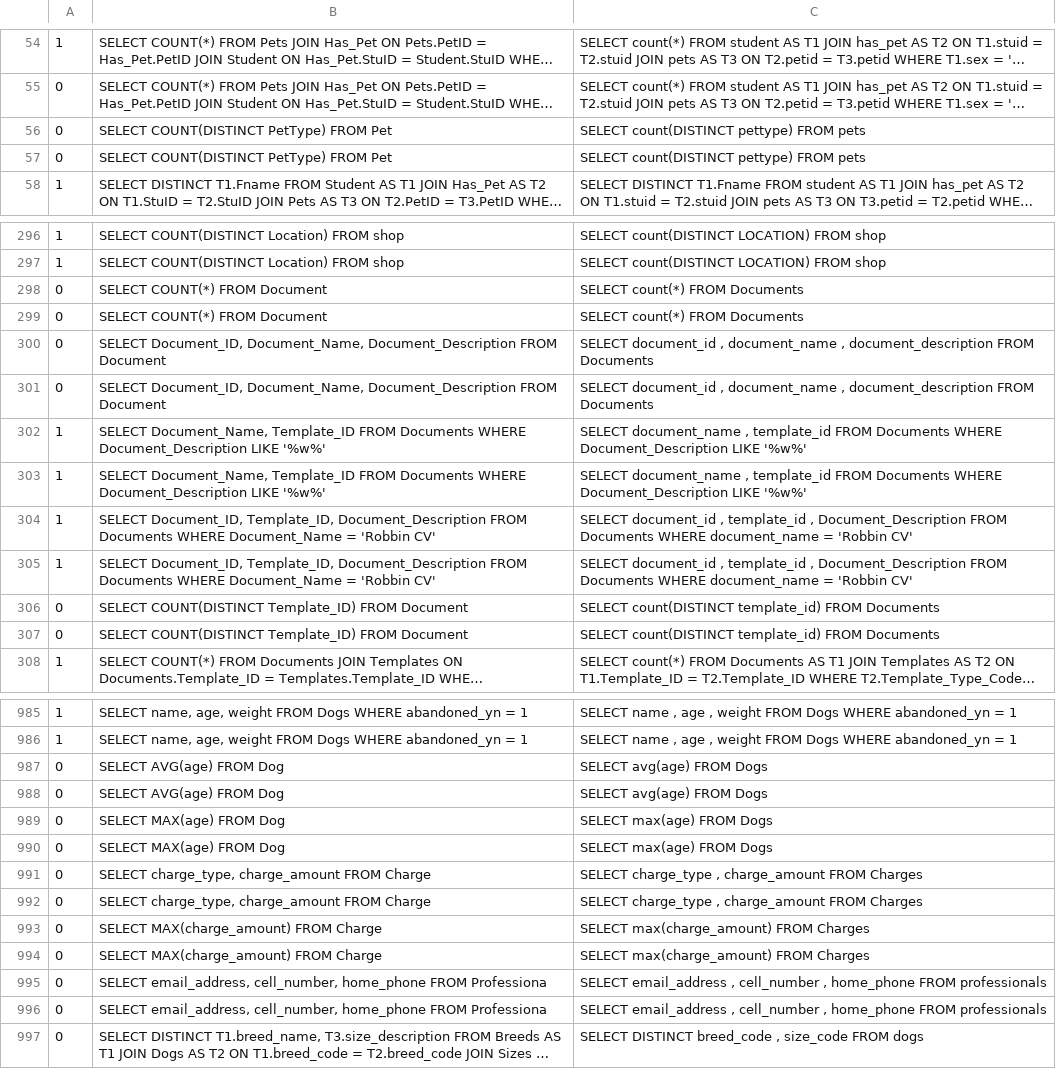
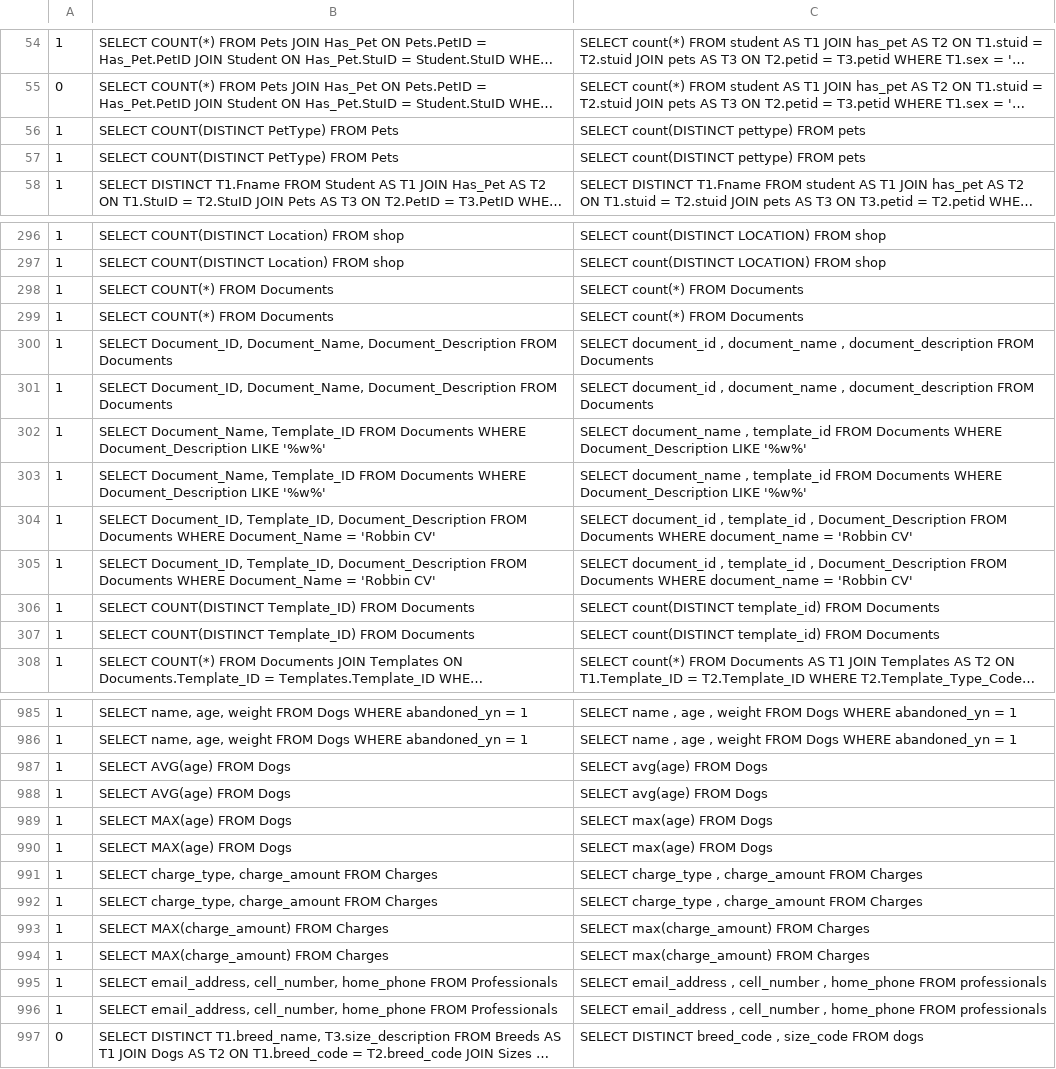
Before and after one commit to yicun0720/SD-test-suite-accuracy, a TSV file: result_dev_nlq_checked/DIN-SQL_baseline.tsv, drawn as a sheet; only a part is shown, gaps mark what is left out; long unchanged cells end in …; the diff covers the shown part only; the diff names each change by its address in the sheet, - before the commit and + after, or states it on an @@ line.

```diff
--- a/result_dev_nlq_checked/DIN-SQL_baseline.tsv
+++ b/result_dev_nlq_checked/DIN-SQL_baseline.tsv
-A56:A57: 0
+A56:A57: 1
-B56:B57: SELECT COUNT(DISTINCT PetType) FROM Pet
+B56:B57: SELECT COUNT(DISTINCT PetType) FROM Pets
-A298:A301: 0
+A298:A301: 1
-B298:B299: SELECT COUNT(*) FROM Document
+B298:B299: SELECT COUNT(*) FROM Documents
-B300:B301: …Document_Description FROM Document
+B300:B301: …Document_Description FROM Documents
-A306:A307: 0
+A306:A307: 1
-B306:B307: …Template_ID) FROM Document
+B306:B307: …Template_ID) FROM Documents
-A987:A996: 0
+A987:A996: 1
-B987:B988: SELECT AVG(age) FROM Dog
+B987:B988: SELECT AVG(age) FROM Dogs
-B989:B990: SELECT MAX(age) FROM Dog
+B989:B990: SELECT MAX(age) FROM Dogs
-B991:B992: …charge_amount FROM Charge
+B991:B992: …charge_amount FROM Charges
-B993:B994: SELECT MAX(charge_amount) FROM Charge
+B993:B994: SELECT MAX(charge_amount) FROM Charges
-B995:B996: …home_phone FROM Professiona
+B995:B996: …home_phone FROM Professionals
```
Also changed, not shown: 109 edited cells elsewhere in this file, 10 other files.
